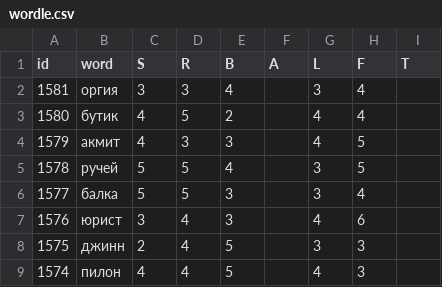
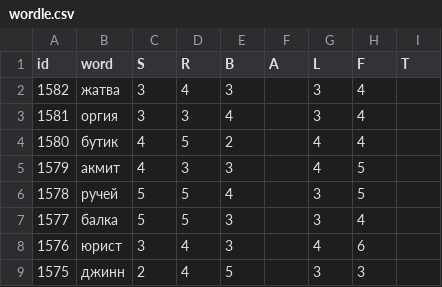
Before and after one commit to 1209090/wordle, a CSV file: wordle.csv, drawn as a sheet; only a part is shown; the shorter side is filled out with more unchanged rows; the diff names each change by its address in the sheet, - before the commit and + after, or states it on an @@ line.

Commit message:
1582 жатва

```diff
--- a/wordle.csv
+++ b/wordle.csv
+row 2: 1582 | жатва | 3 | 4 | 3 |  | 3 | 4
```
Also changed, not shown: stats.csv.
